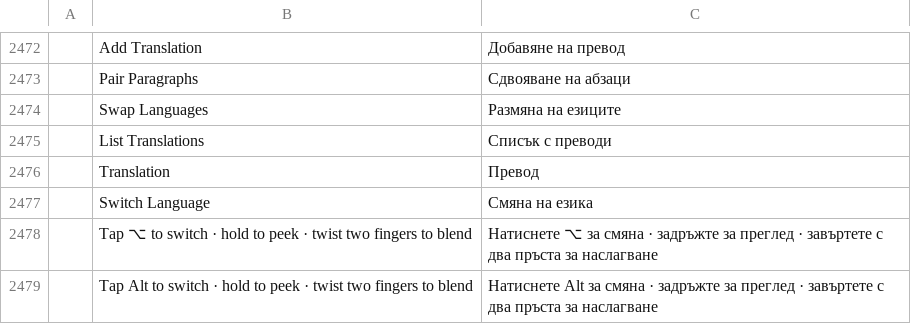
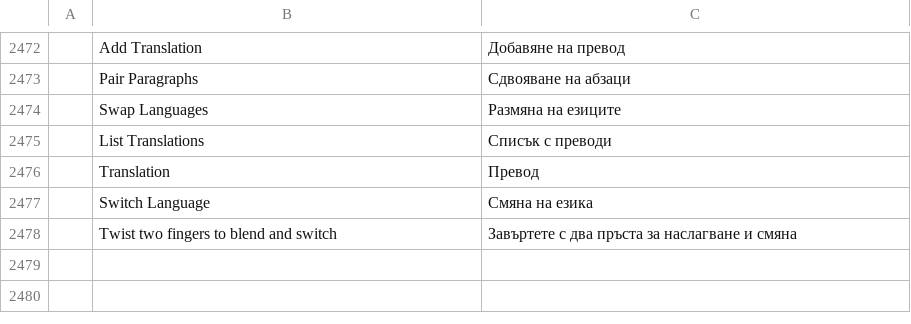
Before and after one commit to jinsu35/WordDuo, a TSV file: crates/ui-egui/src/i18n/bg.tsv, drawn as a sheet; only a part is shown, gaps mark what is left out.

```diff
--- a/crates/ui-egui/src/i18n/bg.tsv
+++ b/crates/ui-egui/src/i18n/bg.tsv
@@ -2477,3 +2477,2 @@
 	Switch Language	Смяна на езика
-	Tap ⌥ to switch · hold to peek · twist two fingers to blend	Натиснете ⌥ за смяна · задръжте за преглед · завъртете с два пръста за наслагване
-	Tap Alt to switch · hold to peek · twist two fingers to blend	Натиснете Alt за смяна · задръжте за преглед · завъртете с два пръста за наслагване
+	Twist two fingers to blend and switch	Завъртете с два пръста за наслагване и смяна
```
Also changed, not shown: crates/ui-egui/src/i18n/hu.tsv, crates/ui-egui/src/i18n/ru.tsv, 18 other files.
